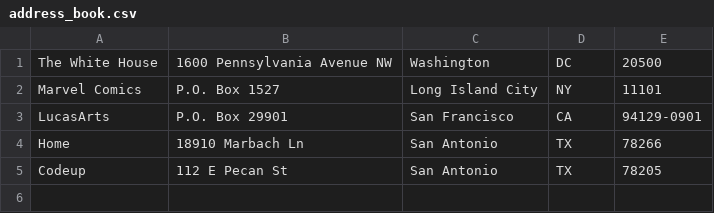
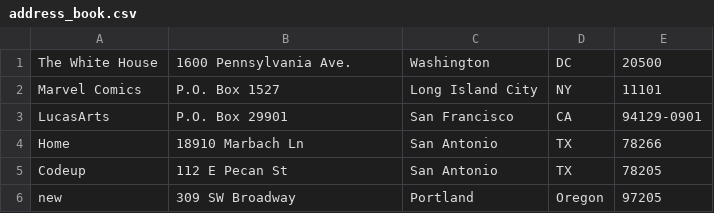
Before and after one commit to jloehman/Codeup_Web_Exercises, a CSV file: public/address_book.csv, drawn as a sheet.

Commit message:
linked to write from php

```diff
--- a/public/address_book.csv
+++ b/public/address_book.csv
@@ -1,2 +1,2 @@
-"The White House","1600 Pennsylvania Avenue NW",Washington,DC,20500
+"The White House","1600 Pennsylvania Ave.",Washington,DC,20500
 "Marvel Comics","P.O. Box 1527","Long Island City",NY,11101
@@ -5 +5,2 @@ Home,"18910 Marbach Ln","San Antonio",TX,78266
 Codeup,"112 E Pecan St","San Antonio",TX,78205
+new,"309 SW Broadway",Portland,Oregon,97205,
```
